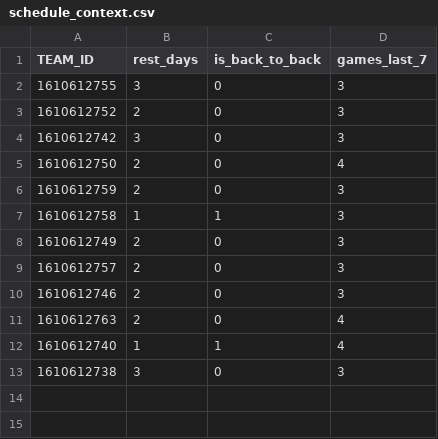
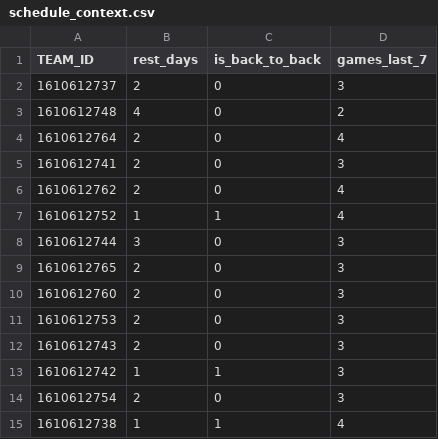
Before and after one commit to Krishna1644/nba-predictor, a CSV file: data/live/schedule_context.csv, drawn as a sheet.

```diff
--- a/data/live/schedule_context.csv
+++ b/data/live/schedule_context.csv
@@ -1,13 +1,15 @@
 TEAM_ID,rest_days,is_back_to_back,games_last_7
-1610612755,3,0,3
-1610612752,2,0,3
-1610612742,3,0,3
-1610612750,2,0,4
-1610612759,2,0,3
-1610612758,1,1,3
-1610612749,2,0,3
-1610612757,2,0,3
-1610612746,2,0,3
-1610612763,2,0,4
-1610612740,1,1,4
-1610612738,3,0,3
+1610612737,2,0,3
+1610612748,4,0,2
+1610612764,2,0,4
+1610612741,2,0,3
+1610612762,2,0,4
+1610612752,1,1,4
+1610612744,3,0,3
+1610612765,2,0,3
+1610612760,2,0,3
+1610612753,2,0,3
+1610612743,2,0,3
+1610612742,1,1,3
+1610612754,2,0,3
+1610612738,1,1,4
```
Also changed, not shown: data/live/final_predictions.csv, data/live/injuries.csv, 4 other files.
